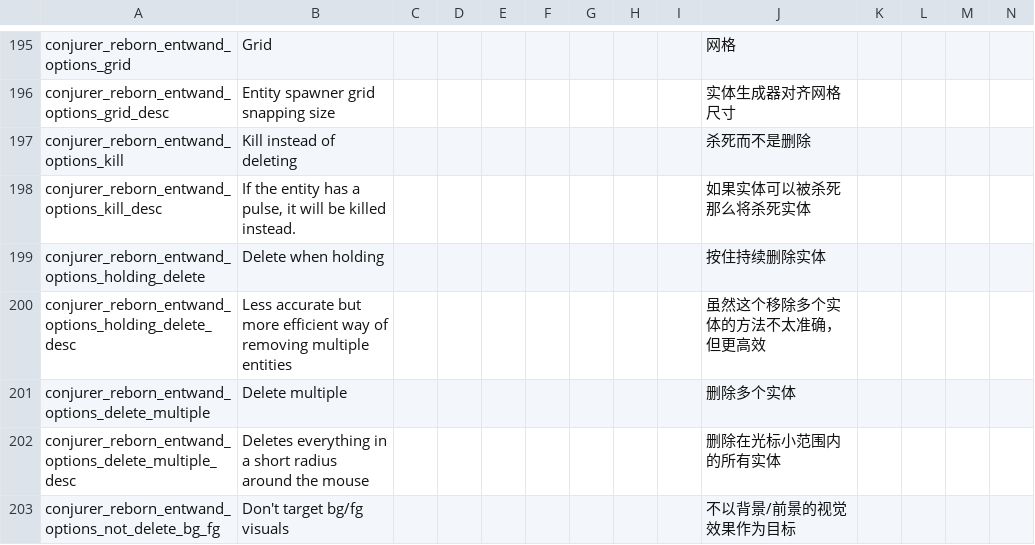
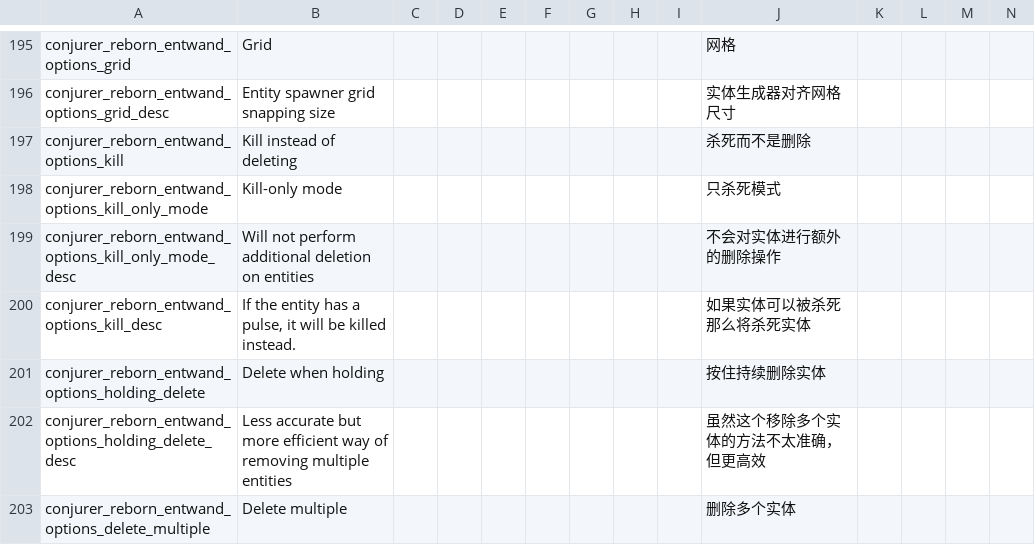
Before and after one commit to KagiamamaHIna/conjurer_reborn, a CSV file: files/lang/lang.csv, drawn as a sheet; only a part is shown, gaps mark what is left out; the shorter side is filled out with more unchanged rows; rows hold the shown columns only; the diff names each change by its address in the sheet, - before the commit and + after, or states it on an @@ line.

```diff
--- a/files/lang/lang.csv
+++ b/files/lang/lang.csv
+row 198: conjurer_reborn_entwand_options_kill_only_mode | Kill-only mode |  |  |  |  |  |  |  | 只杀死模式
+row 199: conjurer_reborn_entwand_options_kill_only_mode_desc | Will not perform additional deletion on entities |  |  |  |  |  |  |  | 不会对实体进行额外的删除操作
```
Also changed, not shown: 8 other files.
